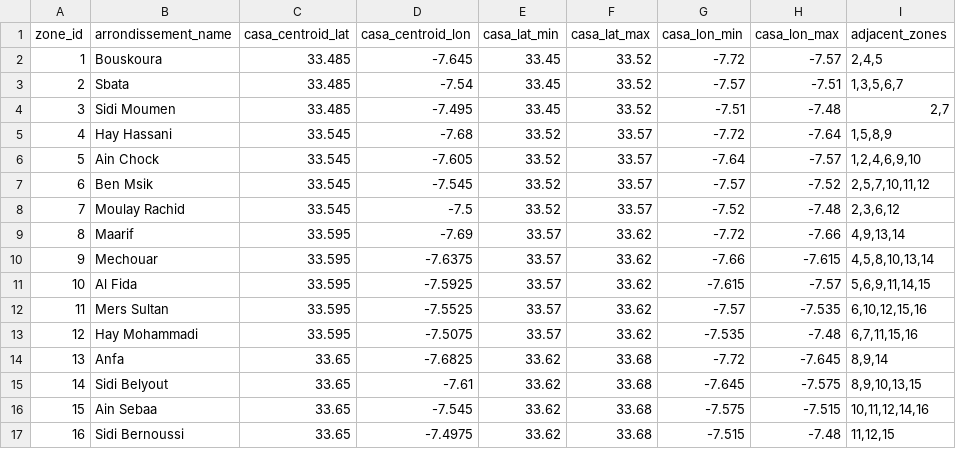
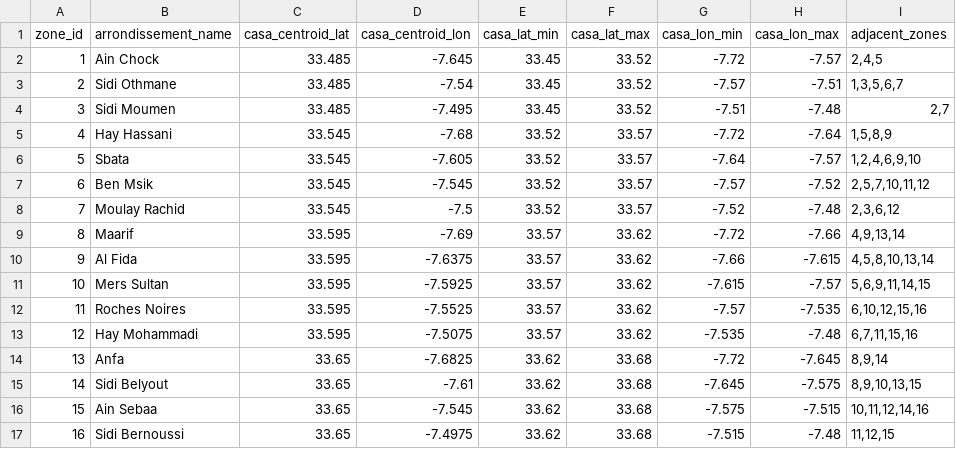
Before and after one commit to mohamedamineelabidi/Taasimm, a CSV file: data/zone_centroids.csv, drawn as a sheet.

Commit message:
[data] fix zone arrondissement names v3->v4 — replace Bouskoura/Mechouar with official Ain Chock/Sidi Othmane, correct Sbata/Al Fida/Mers Sultan/Roches Noires positions

```diff
--- a/data/zone_centroids.csv
+++ b/data/zone_centroids.csv
@@ -1,7 +1,7 @@
 zone_id,arrondissement_name,casa_centroid_lat,casa_centroid_lon,casa_lat_min,casa_lat_max,casa_lon_min,casa_lon_max,adjacent_zones
-1,Bouskoura,33.485,-7.645,33.45,33.52,-7.72,-7.57,"2,4,5"
-2,Sbata,33.485,-7.54,33.45,33.52,-7.57,-7.51,"1,3,5,6,7"
+1,Ain Chock,33.485,-7.645,33.45,33.52,-7.72,-7.57,"2,4,5"
+2,Sidi Othmane,33.485,-7.54,33.45,33.52,-7.57,-7.51,"1,3,5,6,7"
 3,Sidi Moumen,33.485,-7.495,33.45,33.52,-7.51,-7.48,"2,7"
 4,Hay Hassani,33.545,-7.68,33.52,33.57,-7.72,-7.64,"1,5,8,9"
-5,Ain Chock,33.545,-7.605,33.52,33.57,-7.64,-7.57,"1,2,4,6,9,10"
+5,Sbata,33.545,-7.605,33.52,33.57,-7.64,-7.57,"1,2,4,6,9,10"
 6,Ben Msik,33.545,-7.545,33.52,33.57,-7.57,-7.52,"2,5,7,10,11,12"
@@ -9,5 +9,5 @@ zone_id,arrondissement_name,casa_centroid_lat,casa_centroid_lon,casa_lat_min,cas
 8,Maarif,33.595,-7.69,33.57,33.62,-7.72,-7.66,"4,9,13,14"
-9,Mechouar,33.595,-7.6375,33.57,33.62,-7.66,-7.615,"4,5,8,10,13,14"
-10,Al Fida,33.595,-7.5925,33.57,33.62,-7.615,-7.57,"5,6,9,11,14,15"
-11,Mers Sultan,33.595,-7.5525,33.57,33.62,-7.57,-7.535,"6,10,12,15,16"
+9,Al Fida,33.595,-7.6375,33.57,33.62,-7.66,-7.615,"4,5,8,10,13,14"
+10,Mers Sultan,33.595,-7.5925,33.57,33.62,-7.615,-7.57,"5,6,9,11,14,15"
+11,Roches Noires,33.595,-7.5525,33.57,33.62,-7.57,-7.535,"6,10,12,15,16"
 12,Hay Mohammadi,33.595,-7.5075,33.57,33.62,-7.535,-7.48,"6,7,11,15,16"
```
Also changed, not shown: data/zone_mapping.csv, 3 other files.
